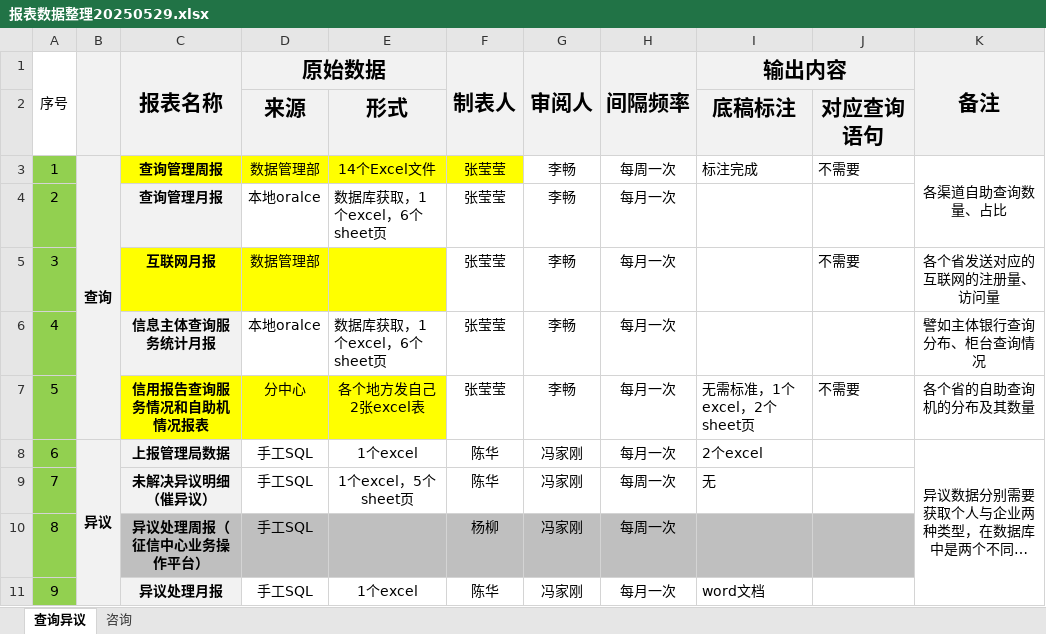
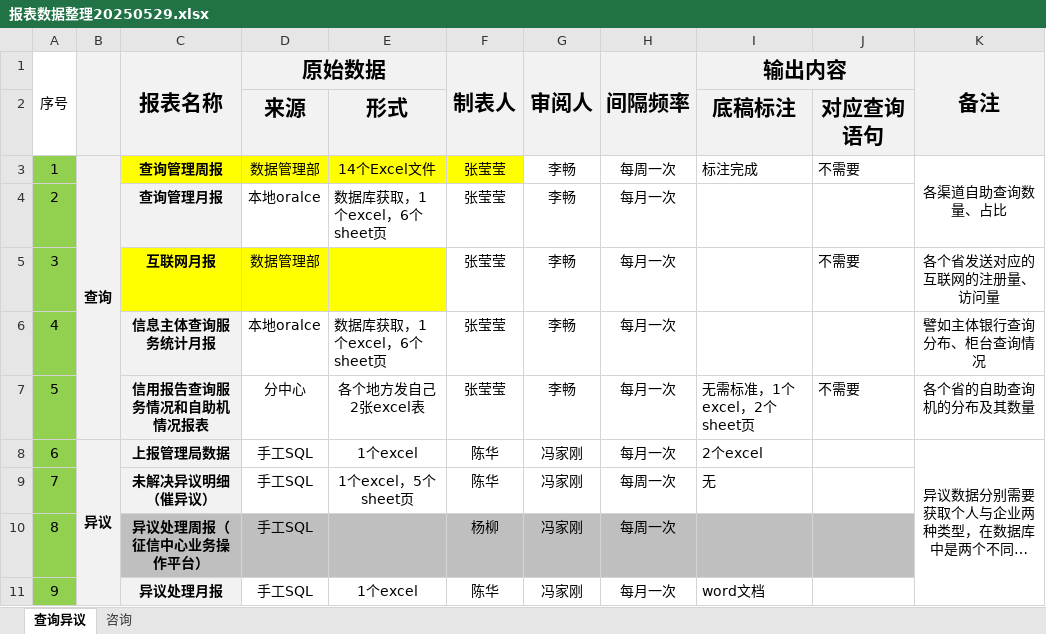
Before and after one commit to 65316571/note, an Excel workbook: 办公/五月份/第五周/报表数据整理20250529.xlsx, sheet 查询异议, drawn as a sheet; long unchanged cells end in …; values as stored, in another font and other column widths than the file's, no borders; the diff names each change by its address in the sheet, - before the commit and + after, or states it on an @@ line.

```diff
--- a/办公/五月份/第五周/报表数据整理20250529.xlsx (sheet 查询异议)
+++ b/办公/五月份/第五周/报表数据整理20250529.xlsx (sheet 查询异议)
-C7 fill: #FFFF00
+C7 fill: #F2F2F2
-D7:E7 fill: #FFFF00
+D7:E7 fill: none
```
Also changed, not shown: 6 other files.
